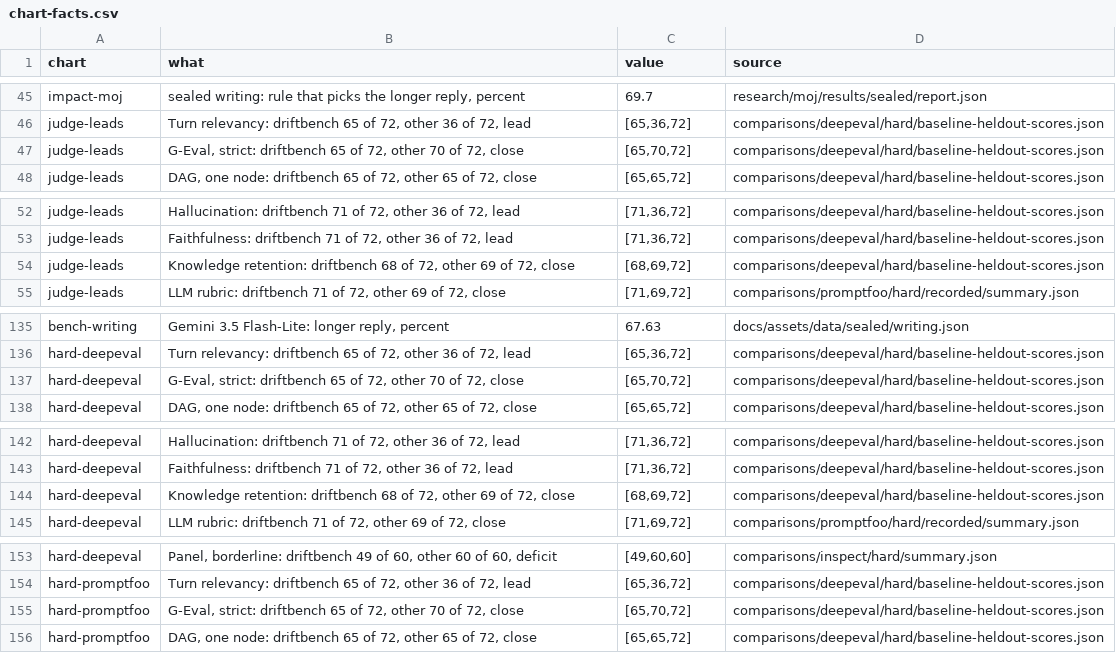
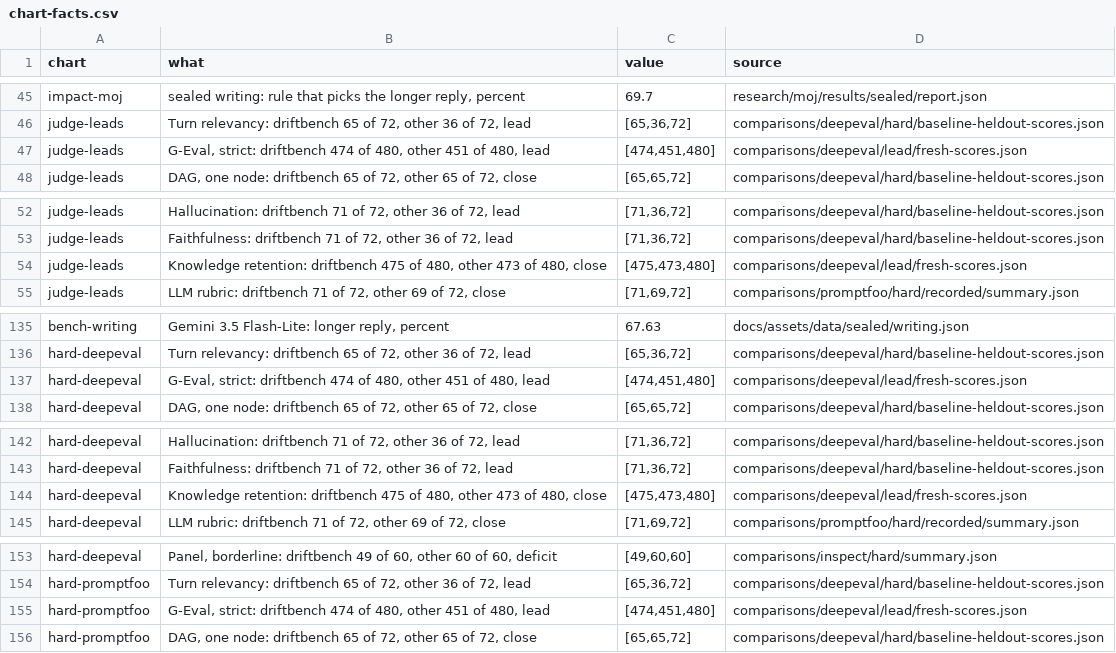
Before and after one commit to NexusGPT/driftbench, a CSV file: docs/assets/data/chart-facts.csv, drawn as a sheet; only a part is shown, gaps mark what is left out; the diff covers the shown part only.

```diff
--- a/docs/assets/data/chart-facts.csv
+++ b/docs/assets/data/chart-facts.csv
@@ -46,3 +46,3 @@
 "judge-leads","Turn relevancy: driftbench 65 of 72, other 36 of 72, lead","[65,36,72]","comparisons/deepeval/hard/baseline-heldout-scores.json"
-"judge-leads","G-Eval, strict: driftbench 65 of 72, other 70 of 72, close","[65,70,72]","comparisons/deepeval/hard/baseline-heldout-scores.json"
+"judge-leads","G-Eval, strict: driftbench 474 of 480, other 451 of 480, lead","[474,451,480]","comparisons/deepeval/lead/fresh-scores.json"
 "judge-leads","DAG, one node: driftbench 65 of 72, other 65 of 72, close","[65,65,72]","comparisons/deepeval/hard/baseline-heldout-scores.json"
@@ -53,3 +53,3 @@
 "judge-leads","Faithfulness: driftbench 71 of 72, other 36 of 72, lead","[71,36,72]","comparisons/deepeval/hard/baseline-heldout-scores.json"
-"judge-leads","Knowledge retention: driftbench 68 of 72, other 69 of 72, close","[68,69,72]","comparisons/deepeval/hard/baseline-heldout-scores.json"
+"judge-leads","Knowledge retention: driftbench 475 of 480, other 473 of 480, close","[475,473,480]","comparisons/deepeval/lead/fresh-scores.json"
 "judge-leads","LLM rubric: driftbench 71 of 72, other 69 of 72, close","[71,69,72]","comparisons/promptfoo/hard/recorded/summary.json"
@@ -136,3 +136,3 @@
 "hard-deepeval","Turn relevancy: driftbench 65 of 72, other 36 of 72, lead","[65,36,72]","comparisons/deepeval/hard/baseline-heldout-scores.json"
-"hard-deepeval","G-Eval, strict: driftbench 65 of 72, other 70 of 72, close","[65,70,72]","comparisons/deepeval/hard/baseline-heldout-scores.json"
+"hard-deepeval","G-Eval, strict: driftbench 474 of 480, other 451 of 480, lead","[474,451,480]","comparisons/deepeval/lead/fresh-scores.json"
 "hard-deepeval","DAG, one node: driftbench 65 of 72, other 65 of 72, close","[65,65,72]","comparisons/deepeval/hard/baseline-heldout-scores.json"
@@ -143,3 +143,3 @@
 "hard-deepeval","Faithfulness: driftbench 71 of 72, other 36 of 72, lead","[71,36,72]","comparisons/deepeval/hard/baseline-heldout-scores.json"
-"hard-deepeval","Knowledge retention: driftbench 68 of 72, other 69 of 72, close","[68,69,72]","comparisons/deepeval/hard/baseline-heldout-scores.json"
+"hard-deepeval","Knowledge retention: driftbench 475 of 480, other 473 of 480, close","[475,473,480]","comparisons/deepeval/lead/fresh-scores.json"
 "hard-deepeval","LLM rubric: driftbench 71 of 72, other 69 of 72, close","[71,69,72]","comparisons/promptfoo/hard/recorded/summary.json"
@@ -154,3 +154,3 @@
 "hard-promptfoo","Turn relevancy: driftbench 65 of 72, other 36 of 72, lead","[65,36,72]","comparisons/deepeval/hard/baseline-heldout-scores.json"
-"hard-promptfoo","G-Eval, strict: driftbench 65 of 72, other 70 of 72, close","[65,70,72]","comparisons/deepeval/hard/baseline-heldout-scores.json"
+"hard-promptfoo","G-Eval, strict: driftbench 474 of 480, other 451 of 480, lead","[474,451,480]","comparisons/deepeval/lead/fresh-scores.json"
 "hard-promptfoo","DAG, one node: driftbench 65 of 72, other 65 of 72, close","[65,65,72]","comparisons/deepeval/hard/baseline-heldout-scores.json"
```
Also changed, not shown: 16 edited cells elsewhere in this file, 18 other files.
